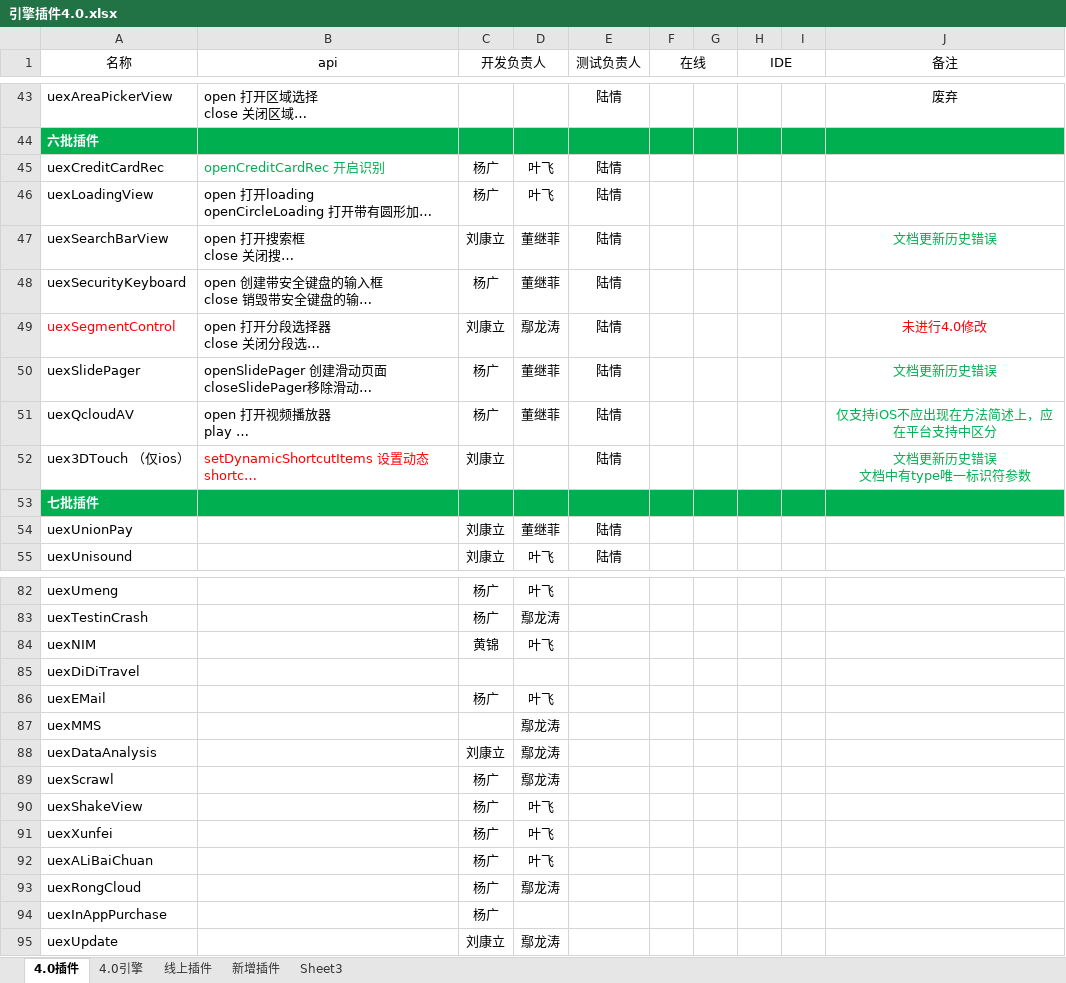
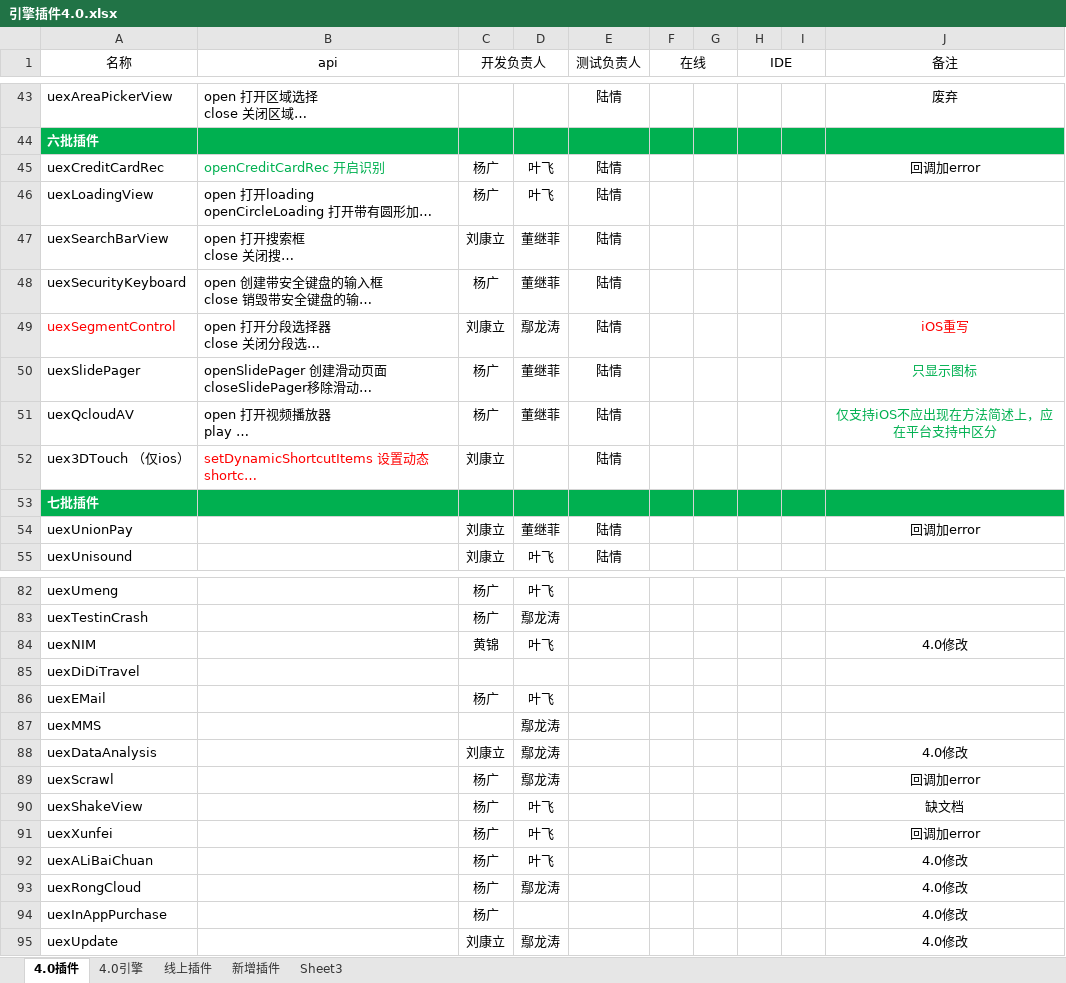
Before and after one commit to AppCanOpenSource/appcan-test-report, an Excel workbook: 引擎插件4.0.xlsx, sheet 4.0插件, drawn as a sheet; only a part is shown, gaps mark what is left out; long unchanged cells end in …; values as stored, in another font and other column widths than the file's, no borders; ↵ is a line break in a cell; the diff covers the shown part only; the diff names each change by its address in the sheet, - before the commit and + after, or states it on an @@ line.

Commit message:
添加代码修改点

```diff
--- a/引擎插件4.0.xlsx (sheet 4.0插件)
+++ b/引擎插件4.0.xlsx (sheet 4.0插件)
-J45 (备注): (empty)
+J45 (备注): 回调加error
-J47 (备注): 文档更新历史错误
+J47 (备注): (empty)
-J49 (备注): 未进行4.0修改
+J49 (备注): iOS重写
-J50 (备注): 文档更新历史错误
+J50 (备注): 只显示图标
-J52 (备注): 文档更新历史错误 ↵ 文档中有type唯一标识符参数
+J52 (备注): (empty)
-J54 (备注): (empty)
+J54 (备注): 回调加error
-J84 (备注): (empty)
+J84 (备注): 4.0修改
-J88 (备注): (empty)
+J88 (备注): 4.0修改
-J89 (备注): (empty)
+J89 (备注): 回调加error
-J90 (备注): (empty)
+J90 (备注): 缺文档
-J91 (备注): (empty)
+J91 (备注): 回调加error
-J92:J95 (备注): (empty)
+J92:J95 (备注): 4.0修改
```
Also changed, not shown: 16 edited cells elsewhere in this sheet.
